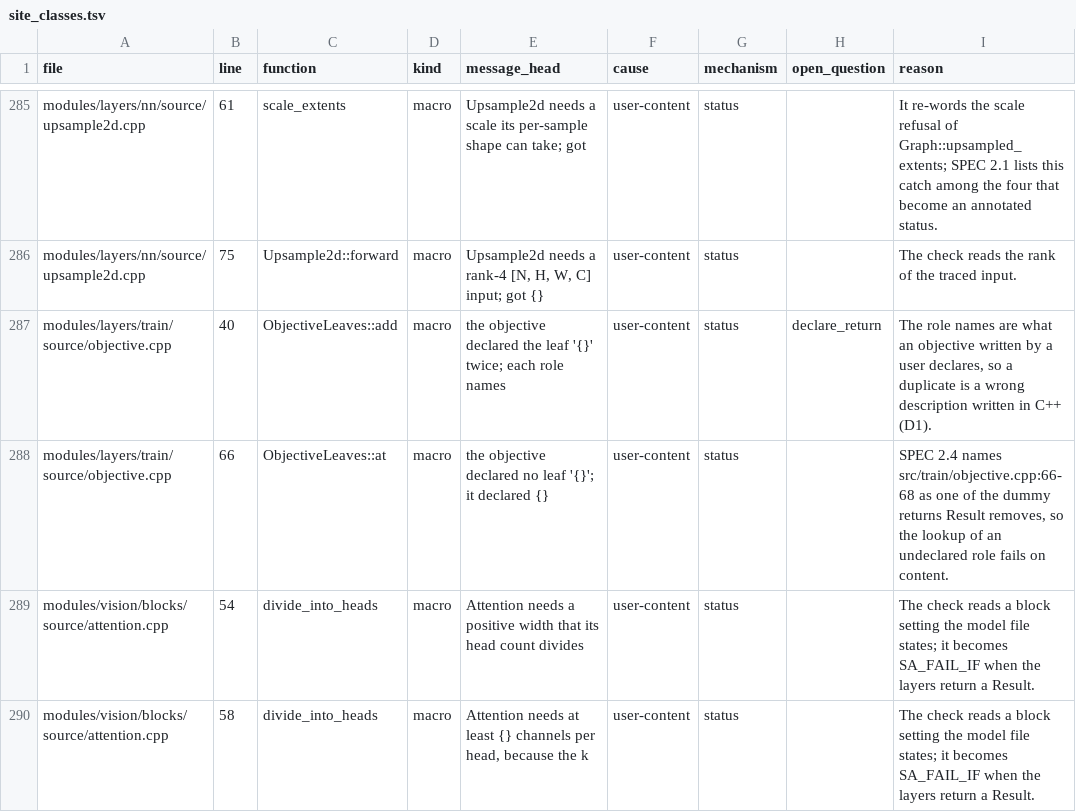
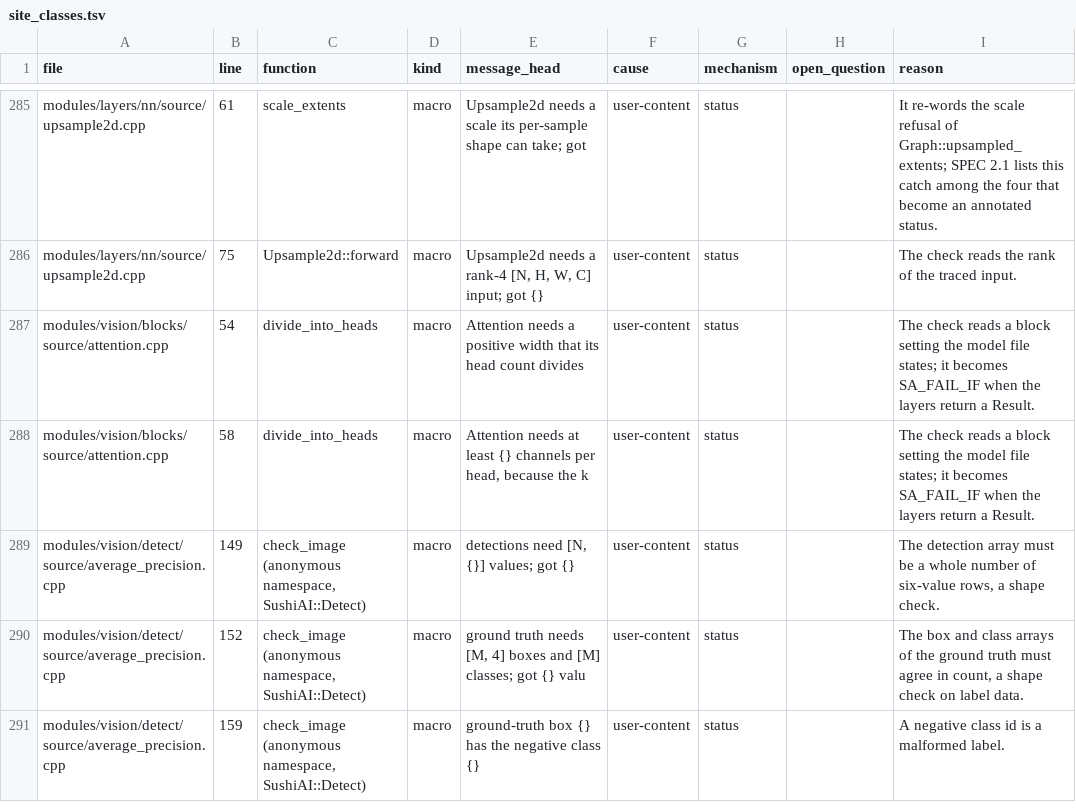
Before and after one commit to SushiSystems/SushiAI, a TSV file: tools/contract/site_classes.tsv, drawn as a sheet; only a part is shown, gaps mark what is left out; the shorter side is filled out with more unchanged rows.

Commit message:
fix(train): stop the process on a misused objective leaf set
ObjectiveLeaves::add on a role already added and ObjectiveLeaves::at on
a role never declared threw. Both roles are fixed names in objective
code that a caller can test with has(), so under the error contract
(SPEC 2.1, call order and object state) they are preconditions:
SA_FATAL_IF and SA_FATAL, with @pre in objective.hpp. The two
site_classes.tsv rows that classed them as user content are gone, and
add_loss no longer bridges leaves.at("targets").

Not built or tested: the owner stopped all builds on 2026-10-28. The
next build must run Small_Objective.* (two death tests) and the
steps tests.

```diff
--- a/tools/contract/site_classes.tsv
+++ b/tools/contract/site_classes.tsv
@@ -286,4 +286,2 @@ modules/layers/nn/source/upsample2d.cpp	61	scale_extents	macro	Upsample2d needs
 modules/layers/nn/source/upsample2d.cpp	75	Upsample2d::forward	macro	Upsample2d needs a rank-4 [N, H, W, C] input; got {}	user-content	status		The check reads the rank of the traced input.
-modules/layers/train/source/objective.cpp	40	ObjectiveLeaves::add	macro	the objective declared the leaf '{}' twice; each role names 	user-content	status	declare_return	The role names are what an objective written by a user declares, so a duplicate is a wrong description written in C++ (D1).
-modules/layers/train/source/objective.cpp	66	ObjectiveLeaves::at	macro	the objective declared no leaf '{}'; it declared {}	user-content	status		SPEC 2.4 names src/train/objective.cpp:66-68 as one of the dummy returns Result removes, so the lookup of an undeclared role fails on content.
 modules/vision/blocks/source/attention.cpp	54	divide_into_heads	macro	Attention needs a positive width that its head count divides	user-content	status		The check reads a block setting the model file states; it becomes SA_FAIL_IF when the layers return a Result.
```
Also changed, not shown: 7 other files.
